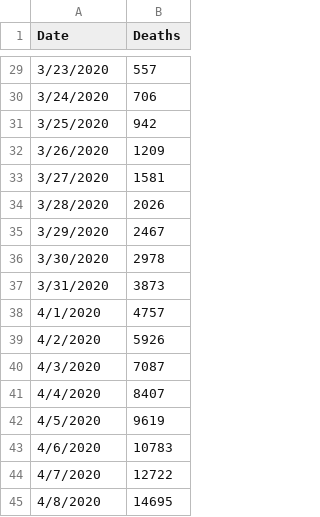
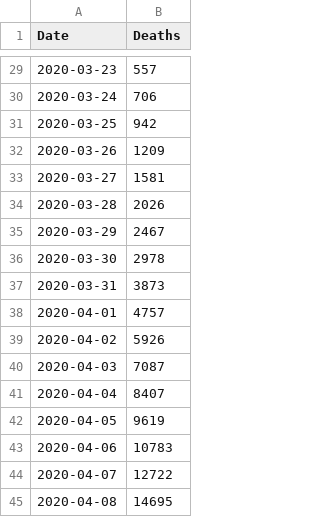
Before and after one commit to ben-bogan/COVID-19, a CSV file: csse_covid_19_data/csse_covid_19_time_series/time_series_covid19_US_deaths_.csv, drawn as a sheet; only a part is shown, gaps mark what is left out; the diff covers the shown part only.

```diff
--- a/csse_covid_19_data/csse_covid_19_time_series/time_series_covid19_US_deaths_.csv
+++ b/csse_covid_19_data/csse_covid_19_time_series/time_series_covid19_US_deaths_.csv
@@ -29,17 +29,17 @@ Date,Deaths
-3/23/2020,557
-3/24/2020,706
-3/25/2020,942
-3/26/2020,1209
-3/27/2020,1581
-3/28/2020,2026
-3/29/2020,2467
-3/30/2020,2978
-3/31/2020,3873
-4/1/2020,4757
-4/2/2020,5926
-4/3/2020,7087
-4/4/2020,8407
-4/5/2020,9619
-4/6/2020,10783
-4/7/2020,12722
-4/8/2020,14695
+2020-03-23,557
+2020-03-24,706
+2020-03-25,942
+2020-03-26,1209
+2020-03-27,1581
+2020-03-28,2026
+2020-03-29,2467
+2020-03-30,2978
+2020-03-31,3873
+2020-04-01,4757
+2020-04-02,5926
+2020-04-03,7087
+2020-04-04,8407
+2020-04-05,9619
+2020-04-06,10783
+2020-04-07,12722
+2020-04-08,14695
```
Also changed, not shown: 27 edited cells elsewhere in this file.
